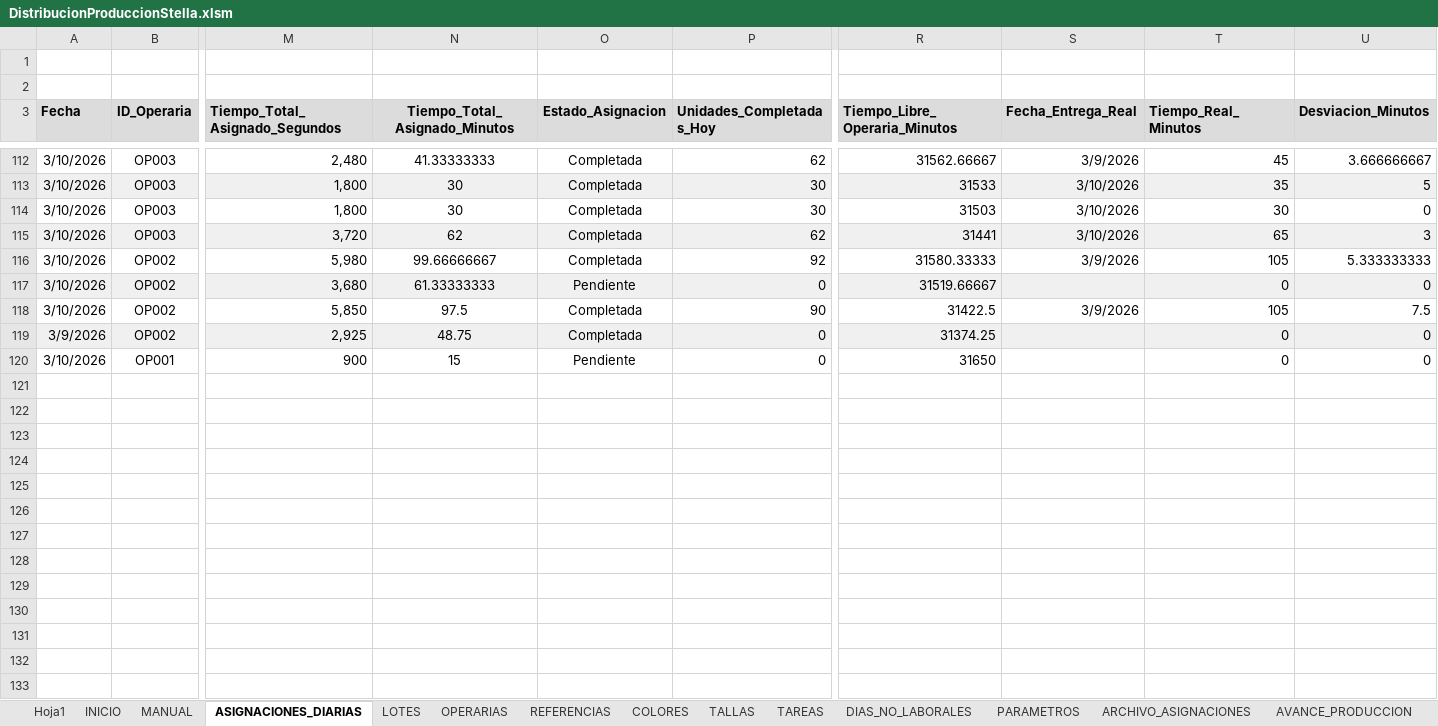
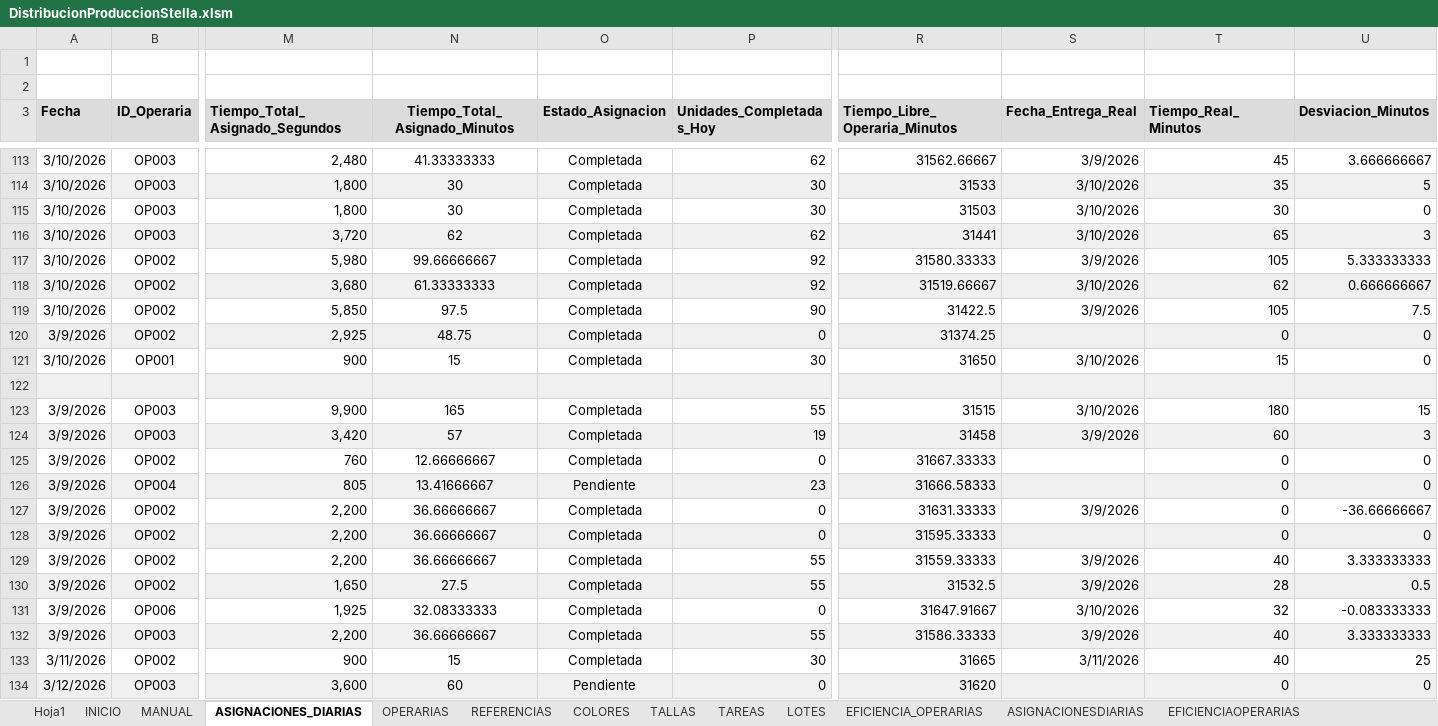
Before and after one commit to mireca22/macro, an Excel workbook: DistribucionProduccionStella.xlsm, sheet ASIGNACIONES_DIARIAS, drawn as a sheet; only a part is shown, gaps mark what is left out; values as stored, in another font and other column widths than the file's, no borders; charts and pictures not drawn; addresses are those after the commit; rows hold the shown columns only; the diff covers the shown part only; the diff names each change by its address in the sheet, - before the commit and + after, or states it on an @@ line.

```diff
--- a/DistribucionProduccionStella.xlsm (sheet ASIGNACIONES_DIARIAS)
+++ b/DistribucionProduccionStella.xlsm (sheet ASIGNACIONES_DIARIAS)
+sheet tab: ASIGNACIONESDIARIAS
+sheet tab: EFICIENCIAOPERARIAS
@@ sheet tab order changed: Hoja1 | INICIO | MANUAL | ASIGNACIONES_DIARIAS | OPERARIAS | REFERENCIAS | COLORES | TALLAS | TAREAS | LOTES | EFICIENCIA_OPERARIAS | ASIGNACIONESDIARIAS | EFICIENCIAOPERARIAS @@
-O118 (Estado_Asignacion): Pendiente
+O118 (Estado_Asignacion): Completada
-P118 (Unidades_Completadas_Hoy): 0
+P118 (Unidades_Completadas_Hoy): 92
-S118 (Fecha_Entrega_Real): (empty)
+S118 (Fecha_Entrega_Real): 3/10/2026
-T118 (Tiempo_Real_Minutos): 0
+T118 (Tiempo_Real_Minutos): 62
-U118 (Desviacion_Minutos): 0
+U118 (Desviacion_Minutos): 0.666666667
-O121 (Estado_Asignacion): Pendiente
+O121 (Estado_Asignacion): Completada
-P121 (Unidades_Completadas_Hoy): 0
+P121 (Unidades_Completadas_Hoy): 30
-S121 (Fecha_Entrega_Real): (empty)
+S121 (Fecha_Entrega_Real): 3/10/2026
-T121 (Tiempo_Real_Minutos): 0
+T121 (Tiempo_Real_Minutos): 15
+row 122: (empty)
+row 123: 3/9/2026 | OP003 | 9,900 | 165 | Completada | 55 | 31515 | 3/10/2026 | 180 | 15
+row 124: 3/9/2026 | OP003 | 3,420 | 57 | Completada | 19 | 31458 | 3/9/2026 | 60 | 3
+row 125: 3/9/2026 | OP002 | 760 | 12.66666667 | Completada | 0 | 31667.33333 |  | 0 | 0
+row 126: 3/9/2026 | OP004 | 805 | 13.41666667 | Pendiente | 23 | 31666.58333 |  | 0 | 0
+row 127: 3/9/2026 | OP002 | 2,200 | 36.66666667 | Completada | 0 | 31631.33333 | 3/9/2026 | 0 | -36.66666667
+row 128: 3/9/2026 | OP002 | 2,200 | 36.66666667 | Completada | 0 | 31595.33333 |  | 0 | 0
+row 129: 3/9/2026 | OP002 | 2,200 | 36.66666667 | Completada | 55 | 31559.33333 | 3/9/2026 | 40 | 3.333333333
+row 130: 3/9/2026 | OP002 | 1,650 | 27.5 | Completada | 55 | 31532.5 | 3/9/2026 | 28 | 0.5
+row 131: 3/9/2026 | OP006 | 1,925 | 32.08333333 | Completada | 0 | 31647.91667 | 3/10/2026 | 32 | -0.083333333
+row 132: 3/9/2026 | OP003 | 2,200 | 36.66666667 | Completada | 55 | 31586.33333 | 3/9/2026 | 40 | 3.333333333
+row 133: 3/11/2026 | OP002 | 900 | 15 | Completada | 30 | 31665 | 3/11/2026 | 40 | 25
+row 134: 3/12/2026 | OP003 | 3,600 | 60 | Pendiente | 0 | 31620 |  | 0 | 0
```
Also changed, not shown: 44 added rows and 4 edited cells elsewhere in this sheet, sheet AVANCE_PRODUCCION, sheet ANALISIS_TIEMPOS, sheet REPORTE_LOTES, sheet TAREAS, sheet LOTES, sheet PRODUCCION_FINALIZADA, 7 more sheets, other sheet tabs, charts or pictures, 3 other files.
